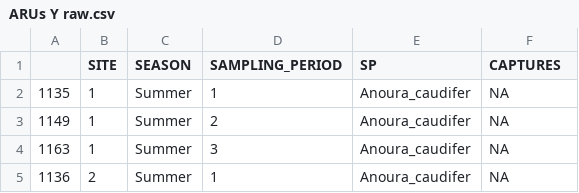
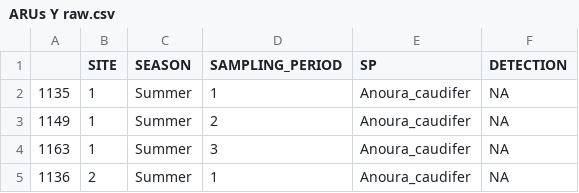
Before and after one commit to chrussi/Russi_etal_2023, a CSV file: DATA AND CODE/ARUs Y raw.csv, drawn as a sheet; only a part is shown.

Commit message:
Update ARUs Y raw.csv

```diff
--- a/DATA AND CODE/ARUs Y raw.csv
+++ b/DATA AND CODE/ARUs Y raw.csv
@@ -1,2 +1,2 @@
-"","SITE","SEASON","SAMPLING_PERIOD","SP","CAPTURES"
+"","SITE","SEASON","SAMPLING_PERIOD","SP","DETECTION"
 "1135",1,"Summer",1,"Anoura_caudifer",NA
```
